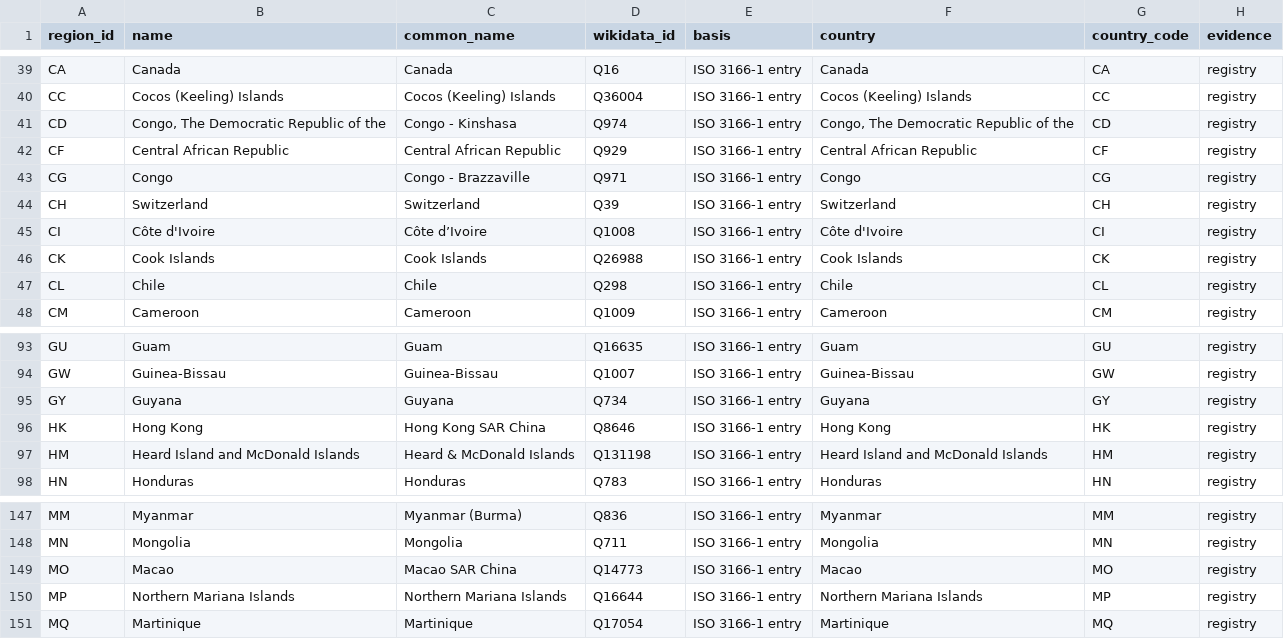
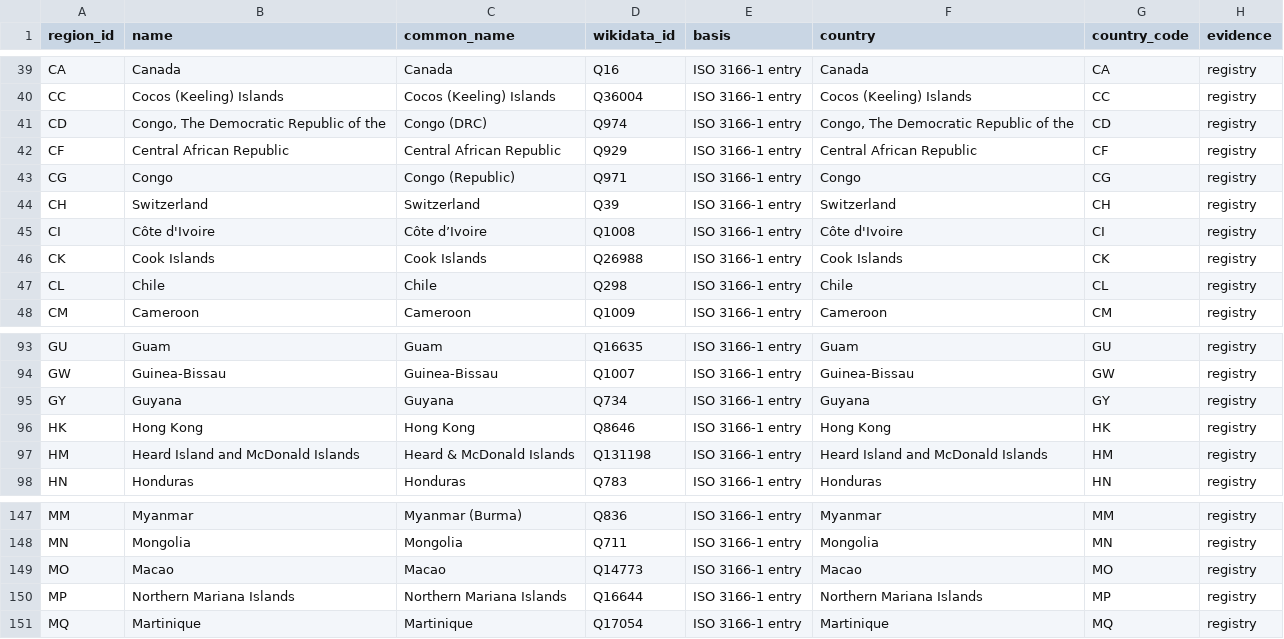
Before and after one commit to uncovering-world/travel-regions-extraction, a CSV file: experiments/release-draft/release/regions.csv, drawn as a sheet; only a part is shown, gaps mark what is left out; the diff names each change by its address in the sheet, - before the commit and + after, or states it on an @@ line.

```diff
--- a/experiments/release-draft/release/regions.csv
+++ b/experiments/release-draft/release/regions.csv
-C41 (common_name): Congo - Kinshasa
+C41 (common_name): Congo (DRC)
-C43 (common_name): Congo - Brazzaville
+C43 (common_name): Congo (Republic)
-C96 (common_name): Hong Kong SAR China
+C96 (common_name): Hong Kong
-C149 (common_name): Macao SAR China
+C149 (common_name): Macao
```
Also changed, not shown: 8 other files.
